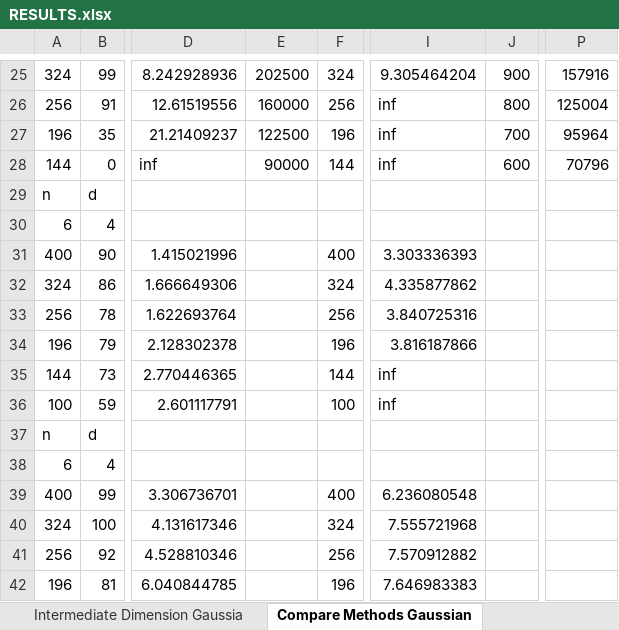
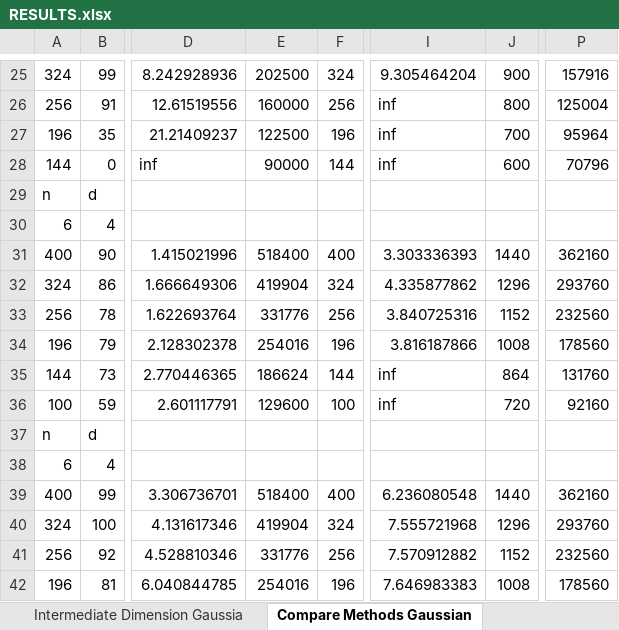
Before and after one commit to MichaelPerlmutter/ModewiseTRIP, an Excel workbook: RESULTS.xlsx, sheet Compare Methods Gaussian, drawn as a sheet; only a part is shown, gaps mark what is left out; values as stored, in another font and other column widths than the file's, no cell formats; the diff covers the shown part only; the diff names each change by its address in the sheet, - before the commit and + after, or states it on an @@ line.

Commit message:
Update RESULTS.xlsx
Updated Results

```diff
--- a/RESULTS.xlsx (sheet Compare Methods Gaussian)
+++ b/RESULTS.xlsx (sheet Compare Methods Gaussian)
-E31: (empty)
+E31: 518400
-J31: (empty)
+J31: 1440
-P31: (empty)
+P31: 362160
-E32: (empty)
+E32: 419904
-J32: (empty)
+J32: 1296
-P32: (empty)
+P32: 293760
-E33: (empty)
+E33: 331776
-J33: (empty)
+J33: 1152
-P33: (empty)
+P33: 232560
-E34: (empty)
+E34: 254016
-J34: (empty)
+J34: 1008
-P34: (empty)
+P34: 178560
-E35: (empty)
+E35: 186624
-J35: (empty)
+J35: 864
-P35: (empty)
+P35: 131760
-E36: (empty)
+E36: 129600
-J36: (empty)
+J36: 720
-P36: (empty)
+P36: 92160
-E39: (empty)
+E39: 518400
-J39: (empty)
+J39: 1440
-P39: (empty)
+P39: 362160
-E40: (empty)
+E40: 419904
-J40: (empty)
+J40: 1296
-P40: (empty)
+P40: 293760
-E41: (empty)
+E41: 331776
-J41: (empty)
+J41: 1152
-P41: (empty)
+P41: 232560
-E42: (empty)
+E42: 254016
-J42: (empty)
+J42: 1008
-P42: (empty)
+P42: 178560
```
Also changed, not shown: 21 edited cells elsewhere in this sheet, cell formats.
